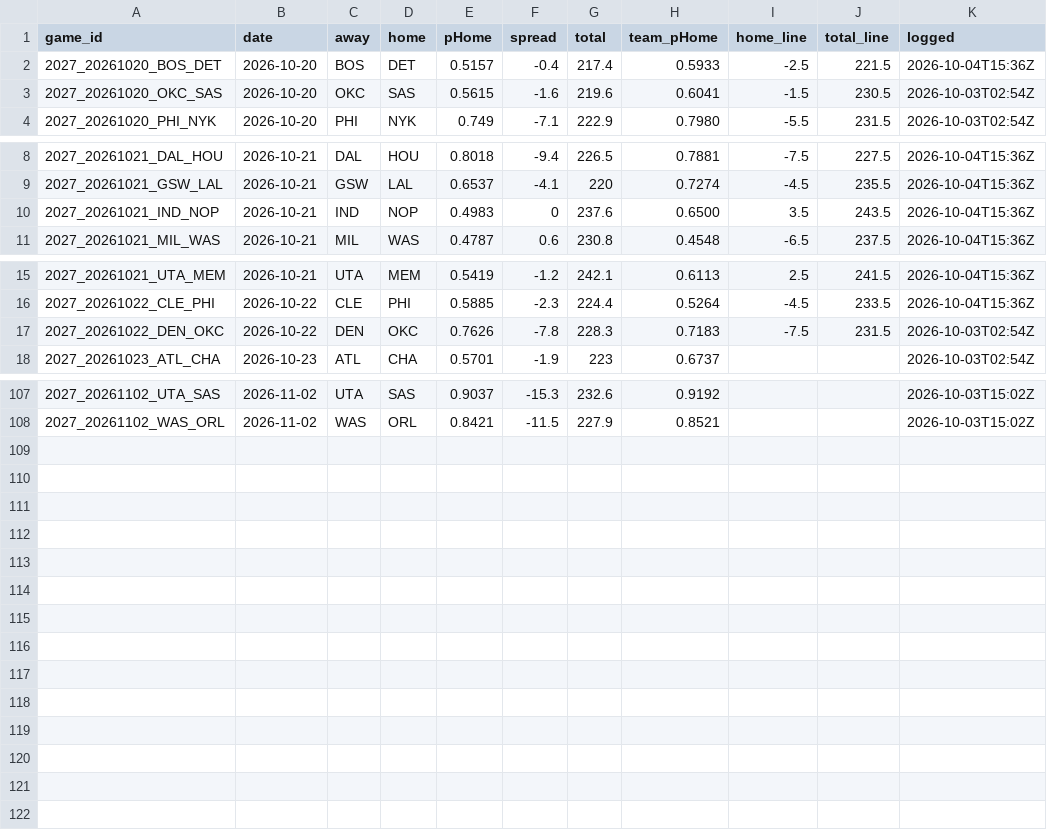
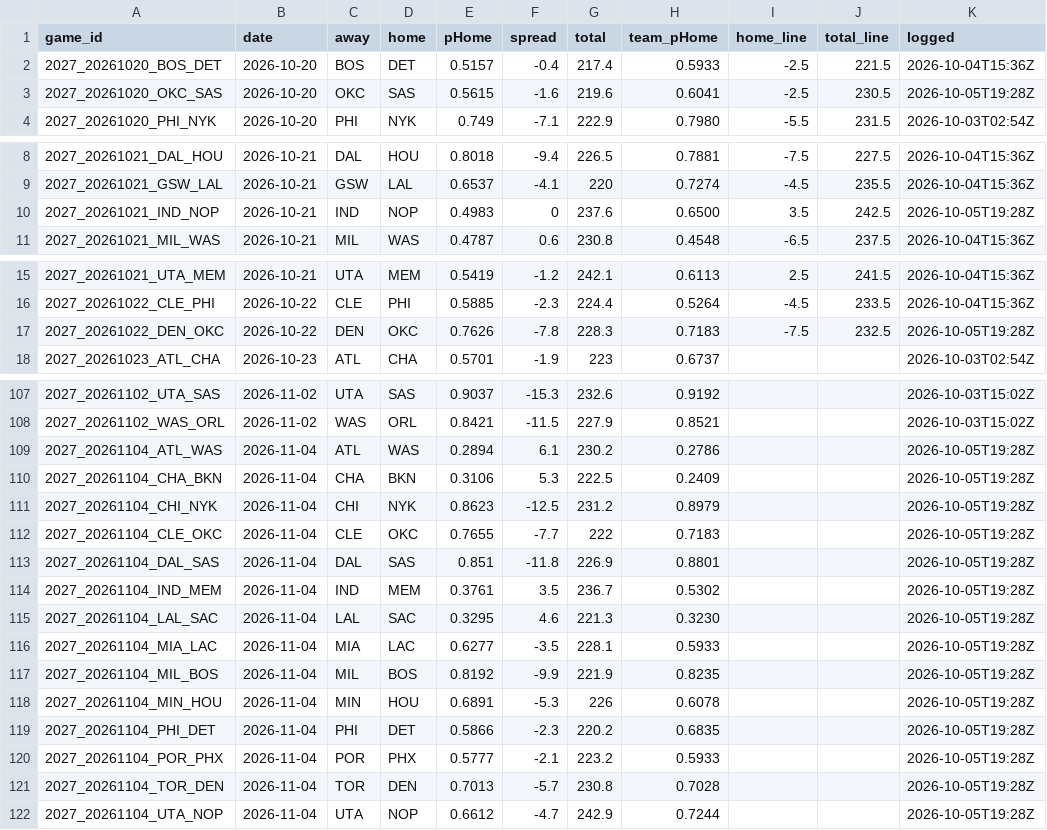
Before and after one commit to DEMON-X13/nba-hub, a CSV file: data/predictions.csv, drawn as a sheet; only a part is shown, gaps mark what is left out; the diff covers the shown part only.

```diff
--- a/data/predictions.csv
+++ b/data/predictions.csv
@@ -2,3 +2,3 @@ game_id,date,away,home,pHome,spread,total,team_pHome,home_line,total_line,logged
 2027_20261020_BOS_DET,2026-10-20,BOS,DET,0.5157,-0.4,217.4,0.5933,-2.5,221.5,2026-10-04T15:36Z
-2027_20261020_OKC_SAS,2026-10-20,OKC,SAS,0.5615,-1.6,219.6,0.6041,-1.5,230.5,2026-10-03T02:54Z
+2027_20261020_OKC_SAS,2026-10-20,OKC,SAS,0.5615,-1.6,219.6,0.6041,-2.5,230.5,2026-10-05T19:28Z
 2027_20261020_PHI_NYK,2026-10-20,PHI,NYK,0.749,-7.1,222.9,0.7980,-5.5,231.5,2026-10-03T02:54Z
@@ -9,3 +9,3 @@ game_id,date,away,home,pHome,spread,total,team_pHome,home_line,total_line,logged
 2027_20261021_GSW_LAL,2026-10-21,GSW,LAL,0.6537,-4.1,220,0.7274,-4.5,235.5,2026-10-04T15:36Z
-2027_20261021_IND_NOP,2026-10-21,IND,NOP,0.4983,0,237.6,0.6500,3.5,243.5,2026-10-04T15:36Z
+2027_20261021_IND_NOP,2026-10-21,IND,NOP,0.4983,0,237.6,0.6500,3.5,242.5,2026-10-05T19:28Z
 2027_20261021_MIL_WAS,2026-10-21,MIL,WAS,0.4787,0.6,230.8,0.4548,-6.5,237.5,2026-10-04T15:36Z
@@ -16,3 +16,3 @@ game_id,date,away,home,pHome,spread,total,team_pHome,home_line,total_line,logged
 2027_20261022_CLE_PHI,2026-10-22,CLE,PHI,0.5885,-2.3,224.4,0.5264,-4.5,233.5,2026-10-04T15:36Z
-2027_20261022_DEN_OKC,2026-10-22,DEN,OKC,0.7626,-7.8,228.3,0.7183,-7.5,231.5,2026-10-03T02:54Z
+2027_20261022_DEN_OKC,2026-10-22,DEN,OKC,0.7626,-7.8,228.3,0.7183,-7.5,232.5,2026-10-05T19:28Z
 2027_20261023_ATL_CHA,2026-10-23,ATL,CHA,0.5701,-1.9,223,0.6737,,,2026-10-03T02:54Z
@@ -108 +108,15 @@ game_id,date,away,home,pHome,spread,total,team_pHome,home_line,total_line,logged
 2027_20261102_WAS_ORL,2026-11-02,WAS,ORL,0.8421,-11.5,227.9,0.8521,,,2026-10-03T15:02Z
+2027_20261104_ATL_WAS,2026-11-04,ATL,WAS,0.2894,6.1,230.2,0.2786,,,2026-10-05T19:28Z
+2027_20261104_CHA_BKN,2026-11-04,CHA,BKN,0.3106,5.3,222.5,0.2409,,,2026-10-05T19:28Z
+2027_20261104_CHI_NYK,2026-11-04,CHI,NYK,0.8623,-12.5,231.2,0.8979,,,2026-10-05T19:28Z
+2027_20261104_CLE_OKC,2026-11-04,CLE,OKC,0.7655,-7.7,222,0.7183,,,2026-10-05T19:28Z
+2027_20261104_DAL_SAS,2026-11-04,DAL,SAS,0.851,-11.8,226.9,0.8801,,,2026-10-05T19:28Z
+2027_20261104_IND_MEM,2026-11-04,IND,MEM,0.3761,3.5,236.7,0.5302,,,2026-10-05T19:28Z
+2027_20261104_LAL_SAC,2026-11-04,LAL,SAC,0.3295,4.6,221.3,0.3230,,,2026-10-05T19:28Z
+2027_20261104_MIA_LAC,2026-11-04,MIA,LAC,0.6277,-3.5,228.1,0.5933,,,2026-10-05T19:28Z
+2027_20261104_MIL_BOS,2026-11-04,MIL,BOS,0.8192,-9.9,221.9,0.8235,,,2026-10-05T19:28Z
+2027_20261104_MIN_HOU,2026-11-04,MIN,HOU,0.6891,-5.3,226,0.6078,,,2026-10-05T19:28Z
+2027_20261104_PHI_DET,2026-11-04,PHI,DET,0.5866,-2.3,220.2,0.6835,,,2026-10-05T19:28Z
+2027_20261104_POR_PHX,2026-11-04,POR,PHX,0.5777,-2.1,223.2,0.5933,,,2026-10-05T19:28Z
+2027_20261104_TOR_DEN,2026-11-04,TOR,DEN,0.7013,-5.7,230.8,0.7028,,,2026-10-05T19:28Z
+2027_20261104_UTA_NOP,2026-11-04,UTA,NOP,0.6612,-4.7,242.9,0.7244,,,2026-10-05T19:28Z
```
Also changed, not shown: 2 edited cells elsewhere in this file, data/injuries_log.csv, 7 other files.
